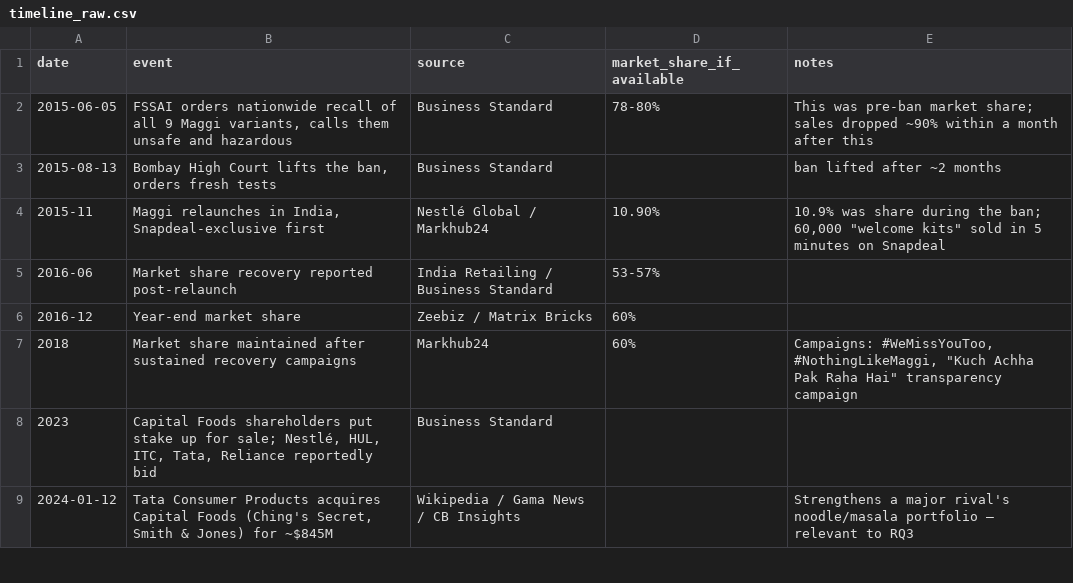
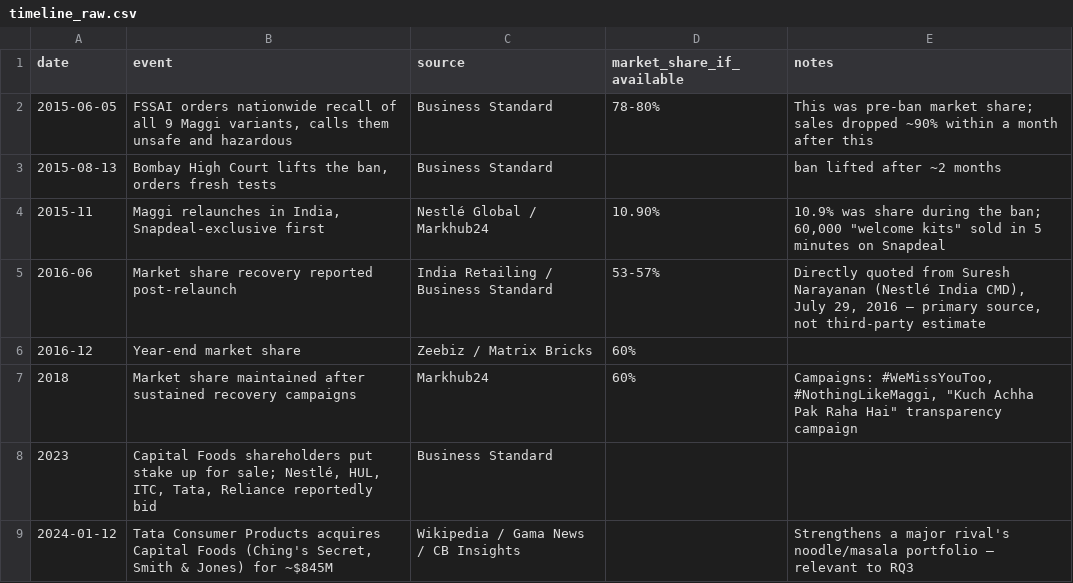
Before and after one commit to Shrutikpandey/the-maggi-paradox, a CSV file: data/timeline_raw.csv, drawn as a sheet; only a part is shown.

Commit message:
data: add ban, recovery, and competitor timeline data; verify key recovery stat

```diff
--- a/data/timeline_raw.csv
+++ b/data/timeline_raw.csv
@@ -4,3 +4,3 @@ date	event	source	market_share_if_available	notes
 2015-11	"Maggi relaunches in India, Snapdeal-exclusive first"	Nestlé Global / Markhub24	10.90%	"10.9% was share during the ban; 60,000 ""welcome kits"" sold in 5 minutes on Snapdeal"
-2016-06	Market share recovery reported post-relaunch	India Retailing / Business Standard	53-57%	
+2016-06	Market share recovery reported post-relaunch	India Retailing / Business Standard	53-57%	"Directly quoted from Suresh Narayanan (Nestlé India CMD), July 29, 2016 — primary source, not third-party estimate"
 2016-12	Year-end market share	Zeebiz / Matrix Bricks	60%	
```
